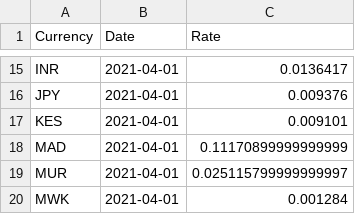
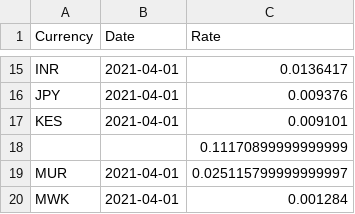
Before and after one commit to Jude-X/reportapp, a CSV file: excrate.csv, drawn as a sheet; only a part is shown, gaps mark what is left out; removed rows and columns are numbered as before the commit, all else as after; the diff names each change by its address in the sheet, - before the commit and + after, or states it on an @@ line.

Commit message:
Update excrate.csv

```diff
--- a/excrate.csv
+++ b/excrate.csv
-row 18: MAD | 2021-04-01 | 0.11170899999999999
+row 18:  |  | 0.11170899999999999
```
